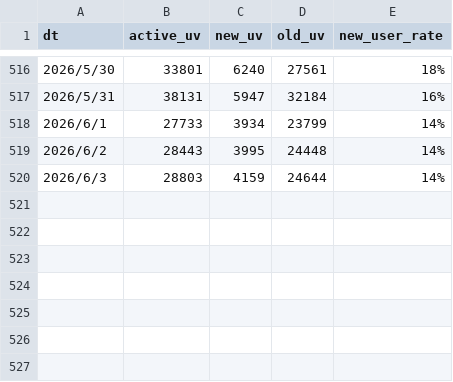
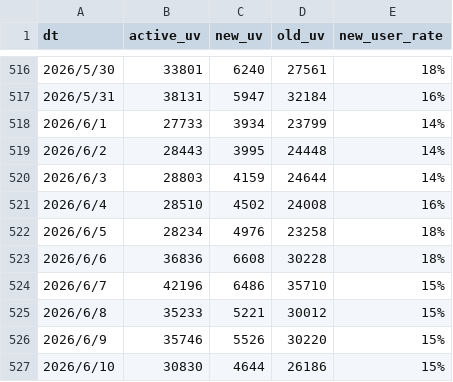
Before and after one commit to shockey0328/czx, a CSV file: 用户增长数据看板（周度）/每天的活跃用户及新老用户.normalized.csv, drawn as a sheet; only a part is shown, gaps mark what is left out; the diff names each change by its address in the sheet, - before the commit and + after, or states it on an @@ line.

```diff
--- a/用户增长数据看板（周度）/每天的活跃用户及新老用户.normalized.csv
+++ b/用户增长数据看板（周度）/每天的活跃用户及新老用户.normalized.csv
+row 521: 2026/6/4 | 28510 | 4502 | 24008 | 16%
+row 522: 2026/6/5 | 28234 | 4976 | 23258 | 18%
+row 523: 2026/6/6 | 36836 | 6608 | 30228 | 18%
+row 524: 2026/6/7 | 42196 | 6486 | 35710 | 15%
+row 525: 2026/6/8 | 35233 | 5221 | 30012 | 15%
+row 526: 2026/6/9 | 35746 | 5526 | 30220 | 15%
+row 527: 2026/6/10 | 30830 | 4644 | 26186 | 15%
```
Also changed, not shown: 搜索数据看板（周度）/搜索功能留存看板.csv, 搜索数据看板（周度）/搜索次数转化率.csv, 9 other files.
